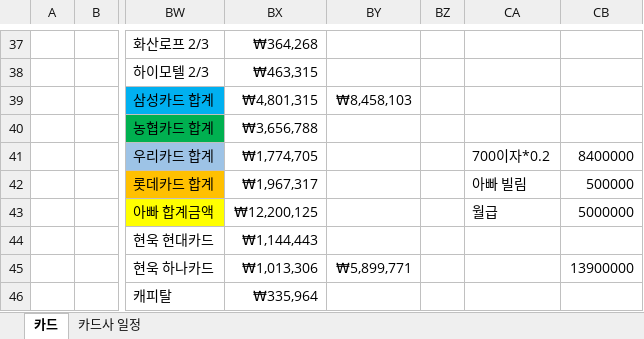
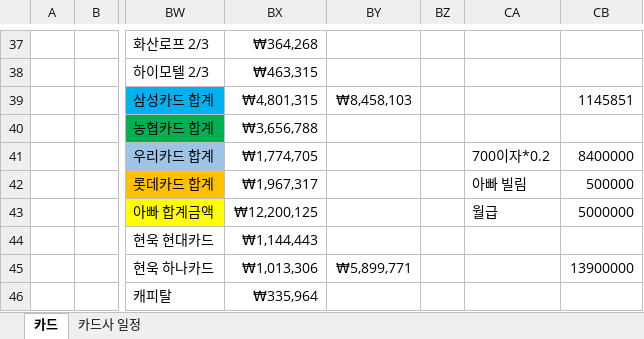
Before and after one commit to jhuk0377/GY, an Excel workbook: 아버지 카드사용내역.xlsx, sheet 카드, drawn as a sheet; only a part is shown, gaps mark what is left out; values as stored, in another font and other column widths than the file's, no borders; the diff names each change by its address in the sheet, - before the commit and + after, or states it on an @@ line.

Commit message:
11

```diff
--- a/아버지 카드사용내역.xlsx (sheet 카드)
+++ b/아버지 카드사용내역.xlsx (sheet 카드)
-CB39: (empty)
+CB39: 1145851
```
